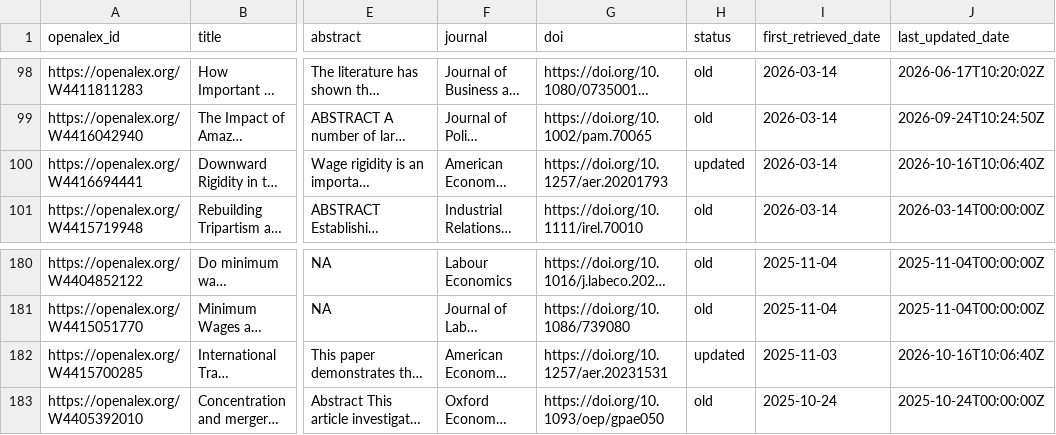
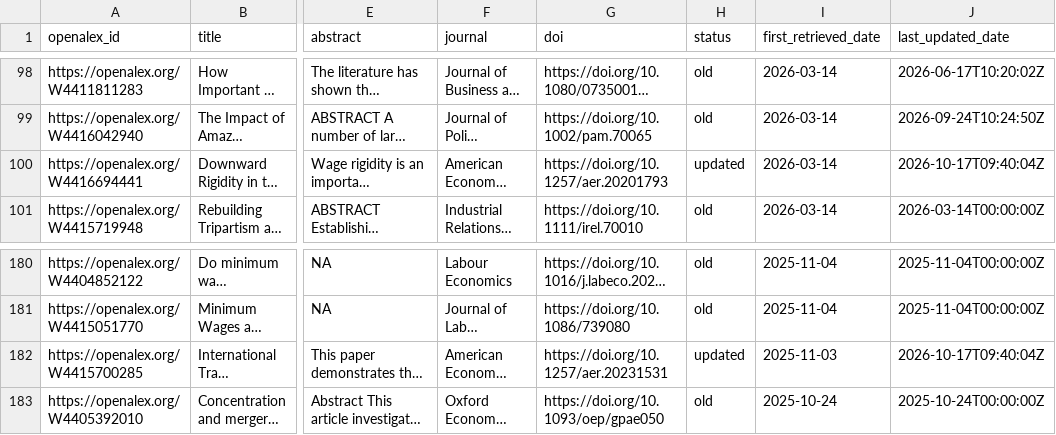
Before and after one commit to benzipperer/new_mw_papers, a CSV file: min_wage_papers.csv, drawn as a sheet; only a part is shown, gaps mark what is left out; long unchanged cells end in …; the diff covers the shown part only; the diff names each change by its address in the sheet, - before the commit and + after, or states it on an @@ line.

```diff
--- a/min_wage_papers.csv
+++ b/min_wage_papers.csv
-J100 (last_updated_date): 2026-10-16T10:06:40Z
+J100 (last_updated_date): 2026-10-17T09:40:04Z
-J182 (last_updated_date): 2026-10-16T10:06:40Z
+J182 (last_updated_date): 2026-10-17T09:40:04Z
```
Also changed, not shown: 2 added rows, 2 removed rows and 6 edited cells elsewhere in this file, 1 other file.
